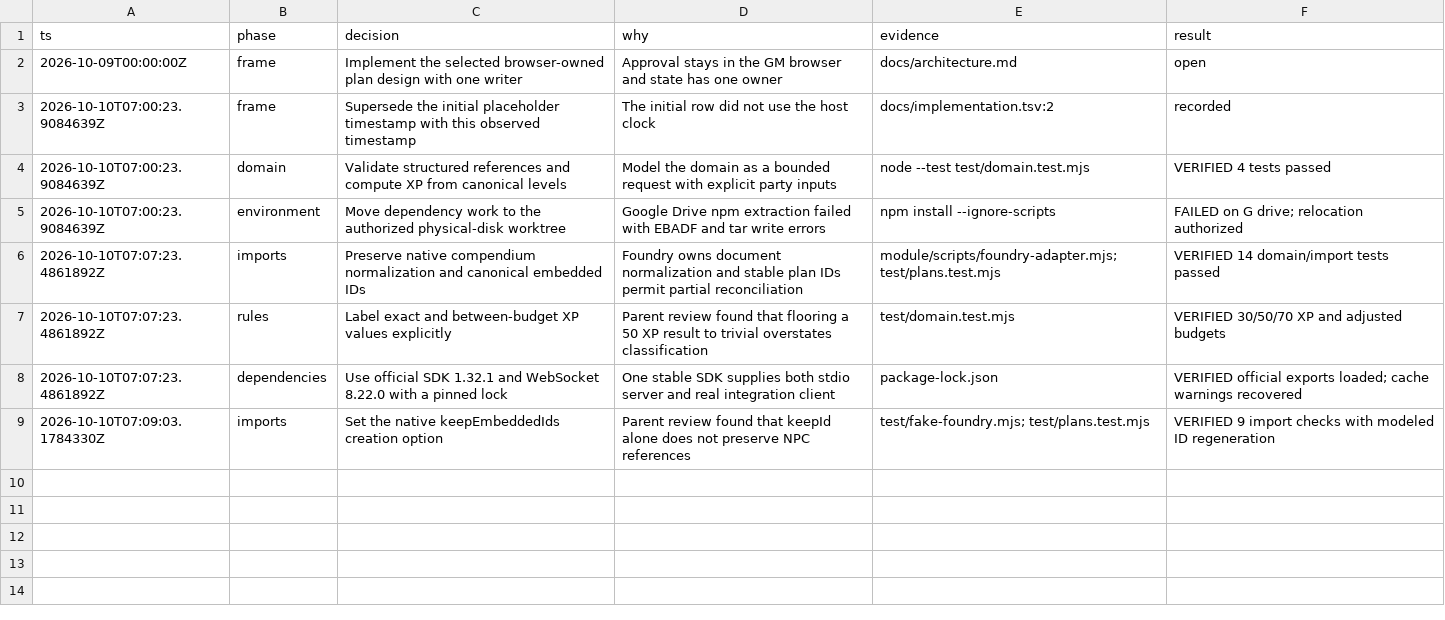
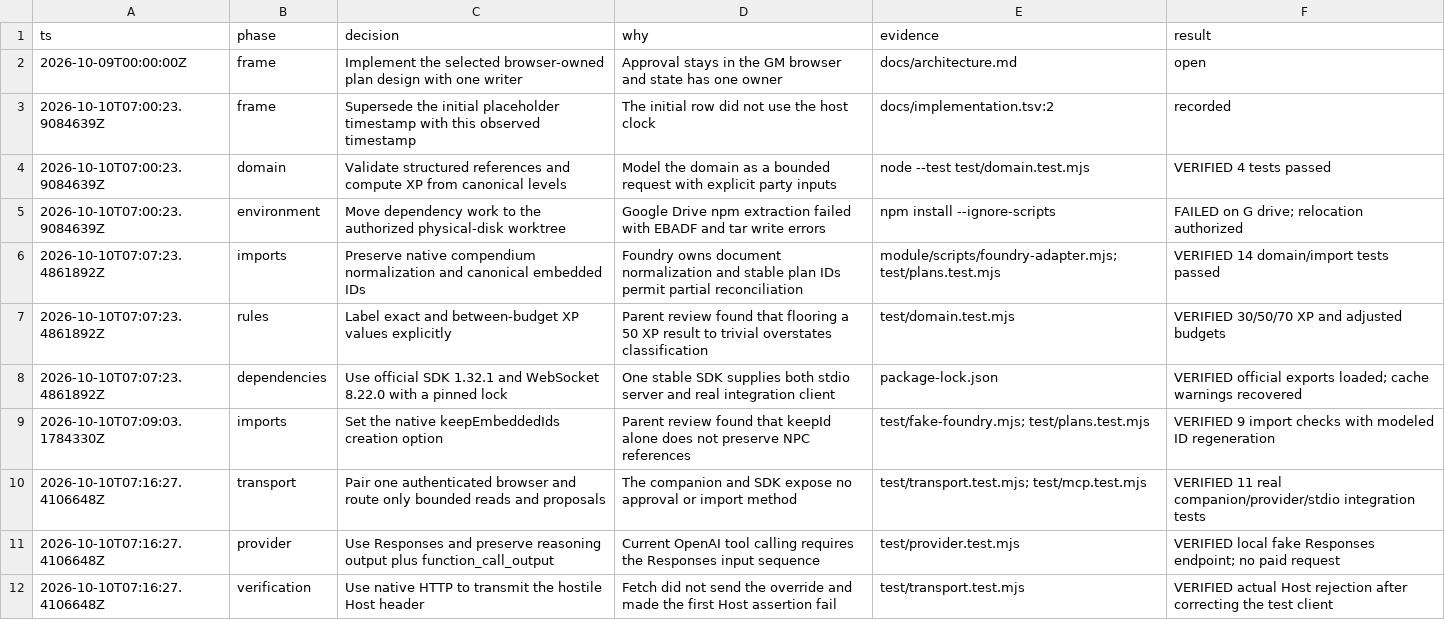
Before and after one commit to tom-l-mot/tablewright-assistant, a TSV file: docs/implementation.tsv, drawn as a sheet; the diff names each change by its address in the sheet, - before the commit and + after, or states it on an @@ line.

Commit message:
feat: connect local Responses and SDK MCP clients

```diff
--- a/docs/implementation.tsv
+++ b/docs/implementation.tsv
+row 10: 2026-10-10T07:16:27.4106648Z | transport | Pair one authenticated browser and route only bounded reads and proposals | The companion and SDK expose no approval or import method | test/transport.test.mjs; test/mcp.test.mjs | VERIFIED 11 real companion/provider/stdio integration tests
+row 11: 2026-10-10T07:16:27.4106648Z | provider | Use Responses and preserve reasoning output plus function_call_output | Current OpenAI tool calling requires the Responses input sequence | test/provider.test.mjs | VERIFIED local fake Responses endpoint; no paid request
+row 12: 2026-10-10T07:16:27.4106648Z | verification | Use native HTTP to transmit the hostile Host header | Fetch did not send the override and made the first Host assertion fail | test/transport.test.mjs | VERIFIED actual Host rejection after correcting the test client
```
Also changed, not shown: 12 other files.
